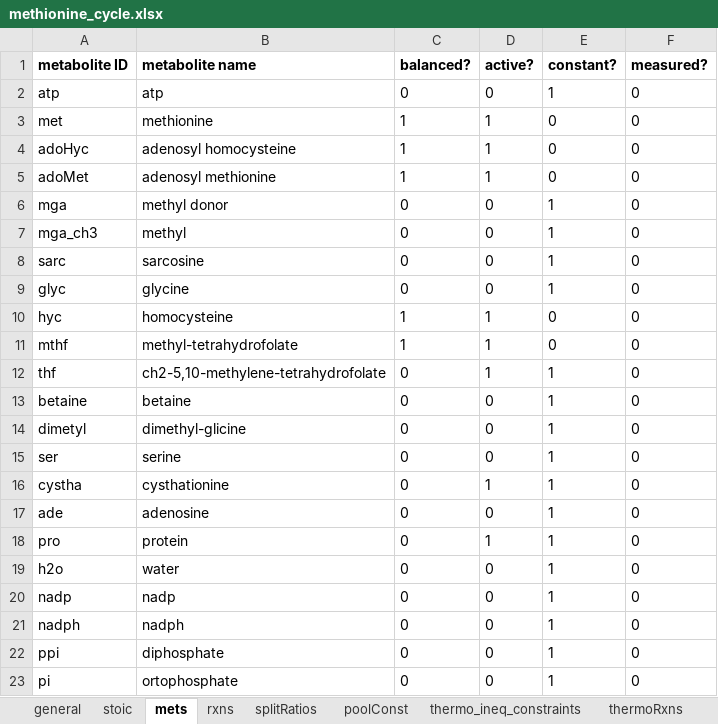
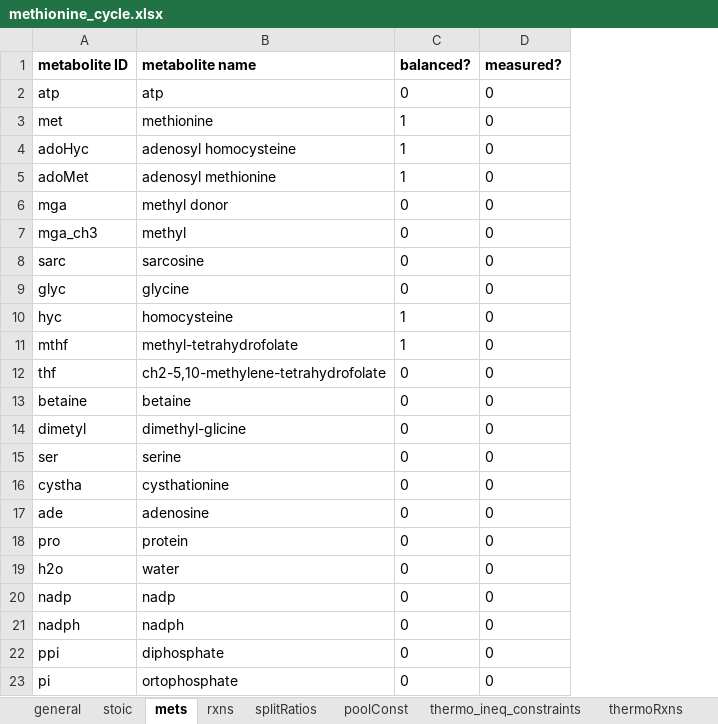
Before and after one commit to biosustain/GRASP, an Excel workbook: io/input/methionine_cycle.xlsx, sheet mets, drawn as a sheet; values as stored, in another font and other column widths than the file's, no borders; the diff names each change by its address in the sheet, - before the commit and + after, or states it on an @@ line.

```diff
--- a/io/input/methionine_cycle.xlsx (sheet mets)
+++ b/io/input/methionine_cycle.xlsx (sheet mets)
-column D (active?), rows 2-23: 0 | 1 | 1 | 1 | 0 | 0 | 0 | 0 | 1 | 1 | 1 | 0 | 0 | 0 | 1 | 0 | 1 | 0 | 0 | 0 | 0 | 0
-column E (constant?), rows 2-23: 1 | 0 | 0 | 0 | 1 | 1 | 1 | 1 | 0 | 0 | 1 | 1 | 1 | 1 | 1 | 1 | 1 | 1 | 1 | 1 | 1 | 1
```
Also changed, not shown: sheet general, sheet rxns, io/input/methionine_cycle_fmincon.xlsx, io/input/toy_model.xlsx.
